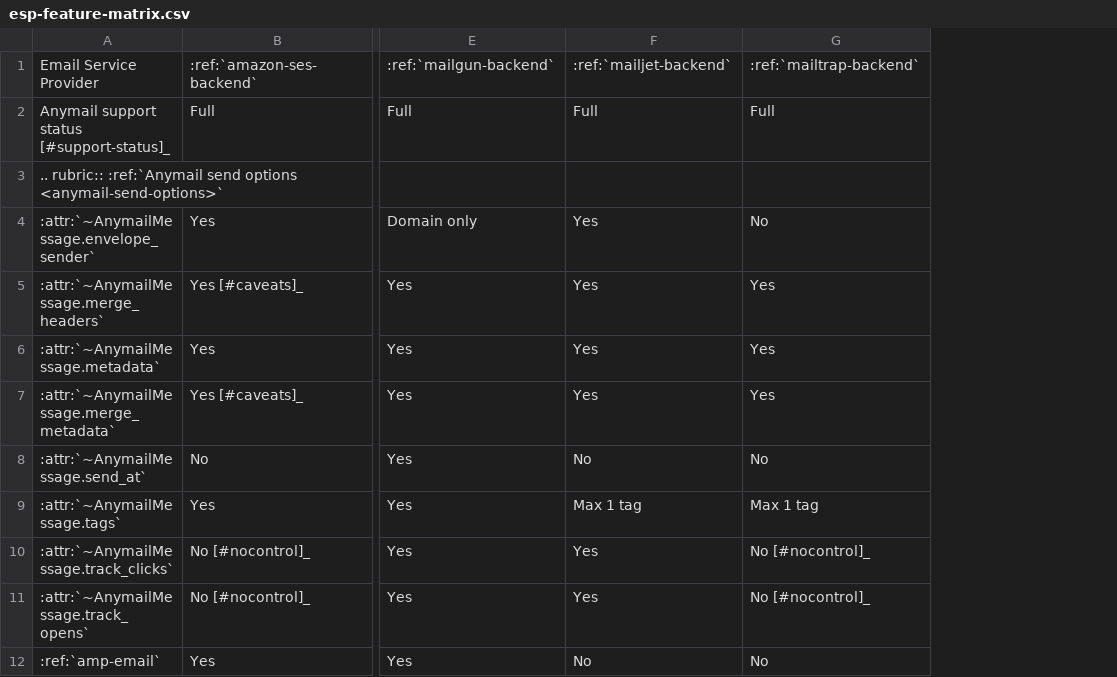
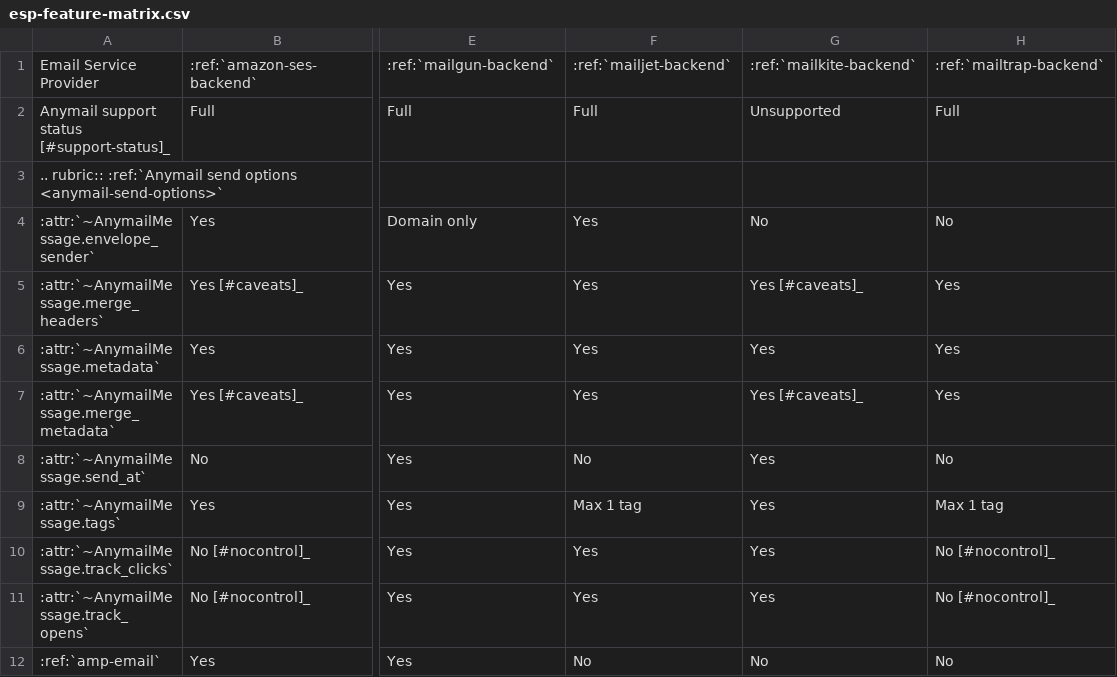
Before and after one commit to anymail/django-anymail, a CSV file: docs/esps/esp-feature-matrix.csv, drawn as a sheet; only a part is shown, gaps mark what is left out; the diff names each change by its address in the sheet, - before the commit and + after, or states it on an @@ line.

Commit message:
Add MailKite ESP backend
Add a MailKite (mailkite.dev) backend. MailKite is an inbound-first
developer email platform: it sends transactional mail via POST /v1/send
(a JSON API) and also *receives* email, delivering the parsed body plus an
SPF/DKIM/DMARC auth verdict to a signed webhook.

The backend implements the send side, modeled on the existing Resend
backend (MailKite's send API is JSON/shape-compatible), and supports the
Anymail features MailKite's API exposes that Resend's does not:

- per-message trackOpens / trackClicks overrides
- server-side templates: templateId + templateData (merge_global_data)
- batch sending (POST /v1/send/batch) with per-recipient merge_metadata
  and merge_headers; per-recipient failures surface as "rejected"
- metadata and tags via X-Metadata / X-Tags headers
- scheduled sending (scheduledAt)

Not wired up (documented as limitations on the ESP page):
- outbound tracking webhooks (MailKite does not emit them)
- inbound signals (MailKite delivers inbound mail directly to the user's
  own webhook URL, in its own payload format)
- inline attachments (MailKite's send API has no Content-ID field)
- multiple reply_to (MailKite takes a single replyTo string)

Includes:
- anymail/backends/mailkite.py
- tests/test_mailkite_backend.py (45 mocked tests)
- tests/test_mailkite_integration.py (live tests, skipped without keys)
- docs/esps/mailkite.rst
- README, pyproject, feature matrix, and changelog entries

All backend tests pass; pre-commit (black/isort/flake8/doc8/pygrep) clean.

```diff
--- a/docs/esps/esp-feature-matrix.csv
+++ b/docs/esps/esp-feature-matrix.csv
+column G, rows 1-12: :ref:`mailkite-backend` | Unsupported |  | No | Yes [#caveats]_ | Yes | Yes [#caveats]_ | Yes | Yes | Yes | Yes | No
```
Also changed, not shown: 8 other files.
